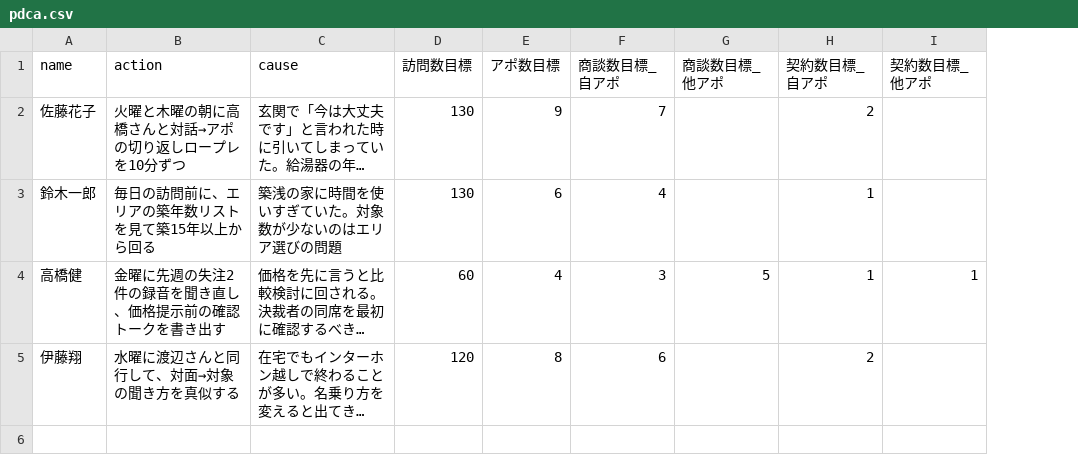
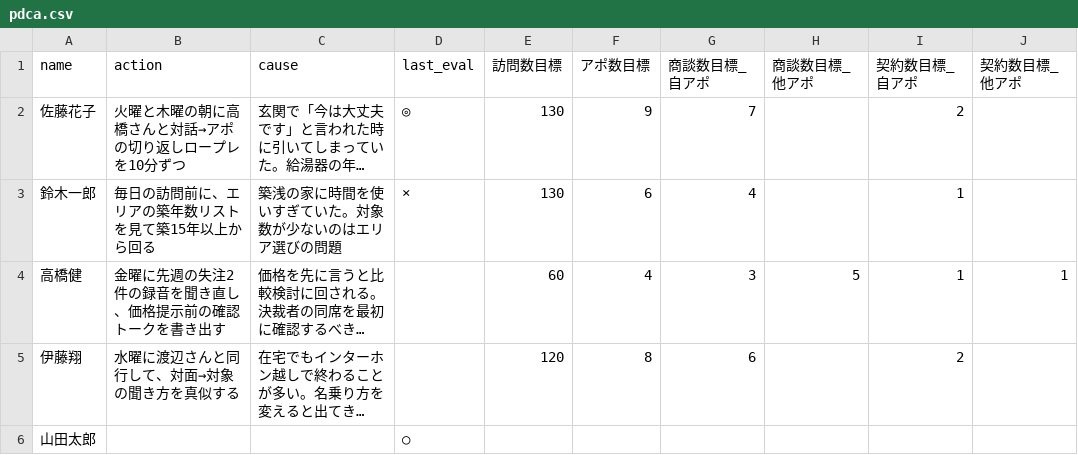
Before and after one commit to MGC-inc/e.l.p-, a CSV file: tools/shuuji/sample/pdca.csv, drawn as a sheet; long unchanged cells end in …; the diff names each change by its address in the sheet, - before the commit and + after, or states it on an @@ line.

```diff
--- a/tools/shuuji/sample/pdca.csv
+++ b/tools/shuuji/sample/pdca.csv
+column D (last_eval), rows 2-3: ◎ | ×
+row 6: 山田太郎 |  |  | ○
```
Also changed, not shown: 10 other files.
